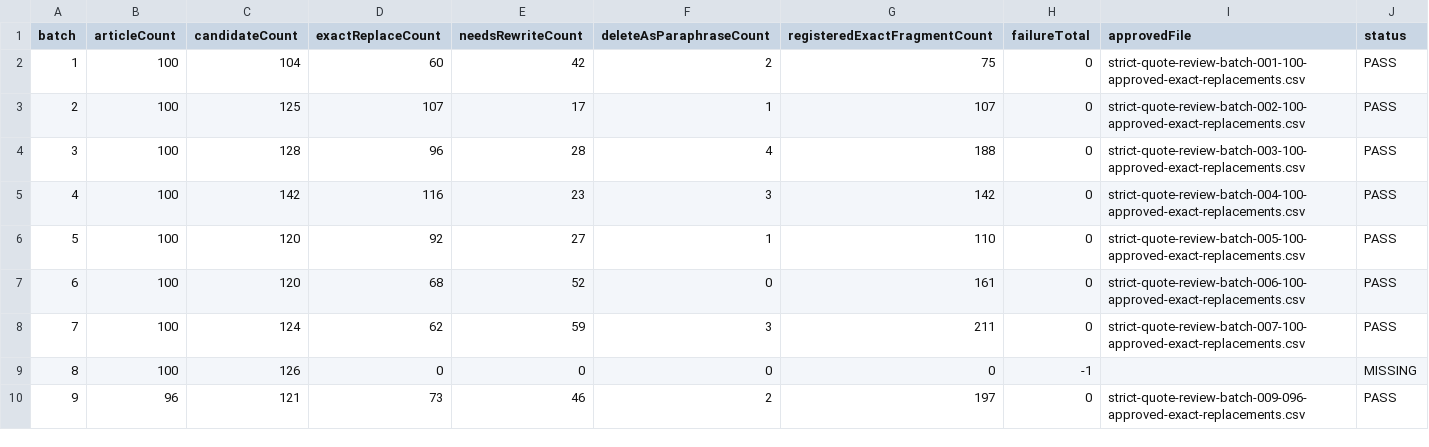
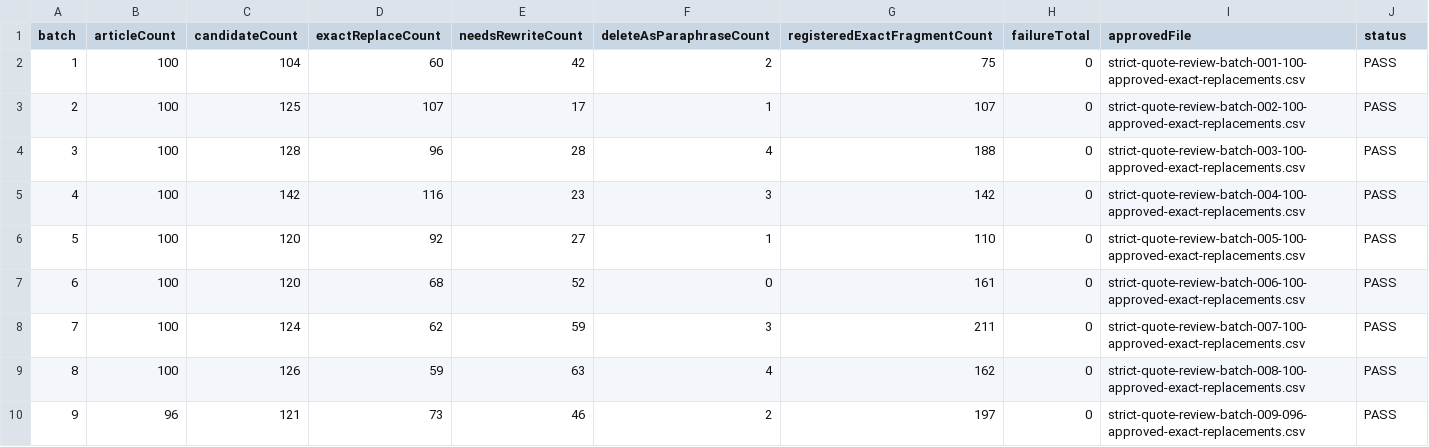
Before and after one commit to GuoEdge/q9adg-corpus-research, a CSV file: research/data/strict_quote_review_summary.csv, drawn as a sheet.

```diff
--- a/research/data/strict_quote_review_summary.csv
+++ b/research/data/strict_quote_review_summary.csv
@@ -8,3 +8,3 @@
 "7","100","124","62","59","3","211","0","strict-quote-review-batch-007-100-approved-exact-replacements.csv","PASS"
-"8","100","126","0","0","0","0","-1","","MISSING"
+"8","100","126","59","63","4","162","0","strict-quote-review-batch-008-100-approved-exact-replacements.csv","PASS"
 "9","96","121","73","46","2","197","0","strict-quote-review-batch-009-096-approved-exact-replacements.csv","PASS"
```
Also changed, not shown: research/data/core_concept_dictionary.csv, research/data/paper_citation_ledger.csv, 56 other files.
